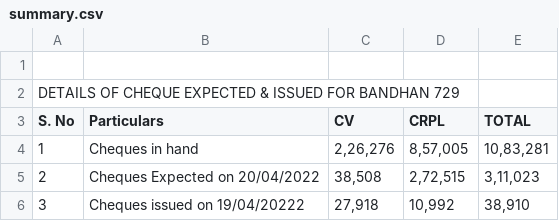
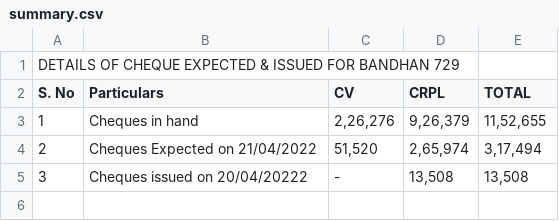
Before and after one commit to SimbhuTwice/CheersAcc, a CSV file: summary.csv, drawn as a sheet.

Commit message:
Add files via upload

```diff
--- a/summary.csv
+++ b/summary.csv
@@ -1,6 +1,5 @@
-,,,,,,,
 DETAILS OF CHEQUE EXPECTED & ISSUED FOR BANDHAN 729,,,,,,,
 S. No,Particulars,CV,CRPL,TOTAL,,,
-1,Cheques in hand ," 2,26,276 "," 8,57,005 "," 10,83,281 ",,,
-2,Cheques Expected on 20/04/2022," 38,508 "," 2,72,515 "," 3,11,023 ",,,
-3,Cheques issued on  19/04/20222 ," 27,918 "," 10,992 "," 38,910 ",,,
+1,Cheques in hand ," 2,26,276 "," 9,26,379 "," 11,52,655 ",,,
+2,Cheques Expected on 21/04/2022," 51,520 "," 2,65,974 "," 3,17,494 ",,,
+3,Cheques issued on  20/04/20222 , - ," 13,508 "," 13,508 ",,,
```
